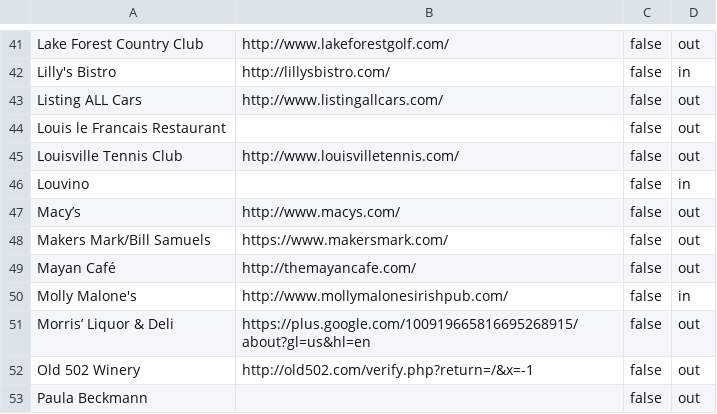
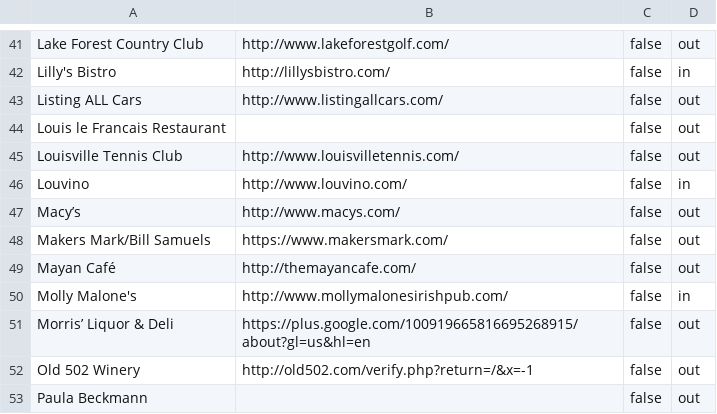
Before and after one commit to bofakya-org/bofakya-org.github.io, a CSV file: data/donors.csv, drawn as a sheet; only a part is shown, gaps mark what is left out.

```diff
--- a/data/donors.csv
+++ b/data/donors.csv
@@ -45,3 +45,3 @@
 "Louisville Tennis Club","http://www.louisvilletennis.com/",false,out
-"Louvino","",false,in
+"Louvino","http://www.louvino.com/",false,in
 "Macy’s","http://www.macys.com/",false,out
```
Also changed, not shown: 1 other file.
